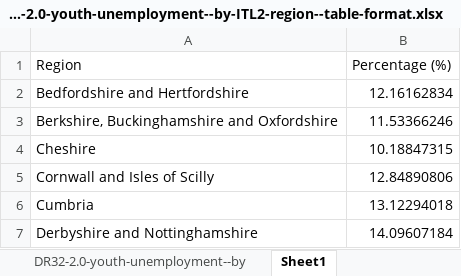
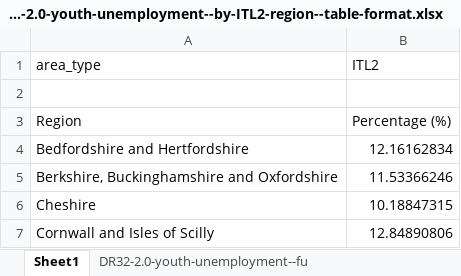
Before and after one commit to ukgov-equality-hub/smc-son, an Excel workbook: son/content/drivers_of_social_mobility/work_opportunities_for_young_people/youth_unemployment/2.0/DR32-2.0-youth-unemployment--by-ITL2-region--table-format.xlsx, sheet Sheet1, drawn as a sheet; only a part is shown; the shorter side is filled out with more unchanged rows; values as stored, in another font and other column widths than the file's, no borders; the diff names each change by its address in the sheet, - before the commit and + after, or states it on an @@ line.

```diff
--- a/son/content/drivers_of_social_mobility/work_opportunities_for_young_people/youth_unemployment/2.0/DR32-2.0-youth-unemployment--by-ITL2-region--table-format.xlsx (sheet Sheet1)
+++ b/son/content/drivers_of_social_mobility/work_opportunities_for_young_people/youth_unemployment/2.0/DR32-2.0-youth-unemployment--by-ITL2-region--table-format.xlsx (sheet Sheet1)
-sheet tab: DR32-2.0-youth-unemployment--by
+sheet tab: DR32-2.0-youth-unemployment--fu
@@ sheet tab order changed: Sheet1 | DR32-2.0-youth-unemployment--fu @@
+row 1: area_type | ITL2
+row 2: (empty)
```
Also changed, not shown: sheet DR32-2.0-youth-unemployment--fu, son/content/drivers_of_social_mobility/work_opportunities_for_young_people/youth_unemployment/2.0/DR32-2.0-youth-unemployment--by-year--table-format.xlsx, 9 other files.
